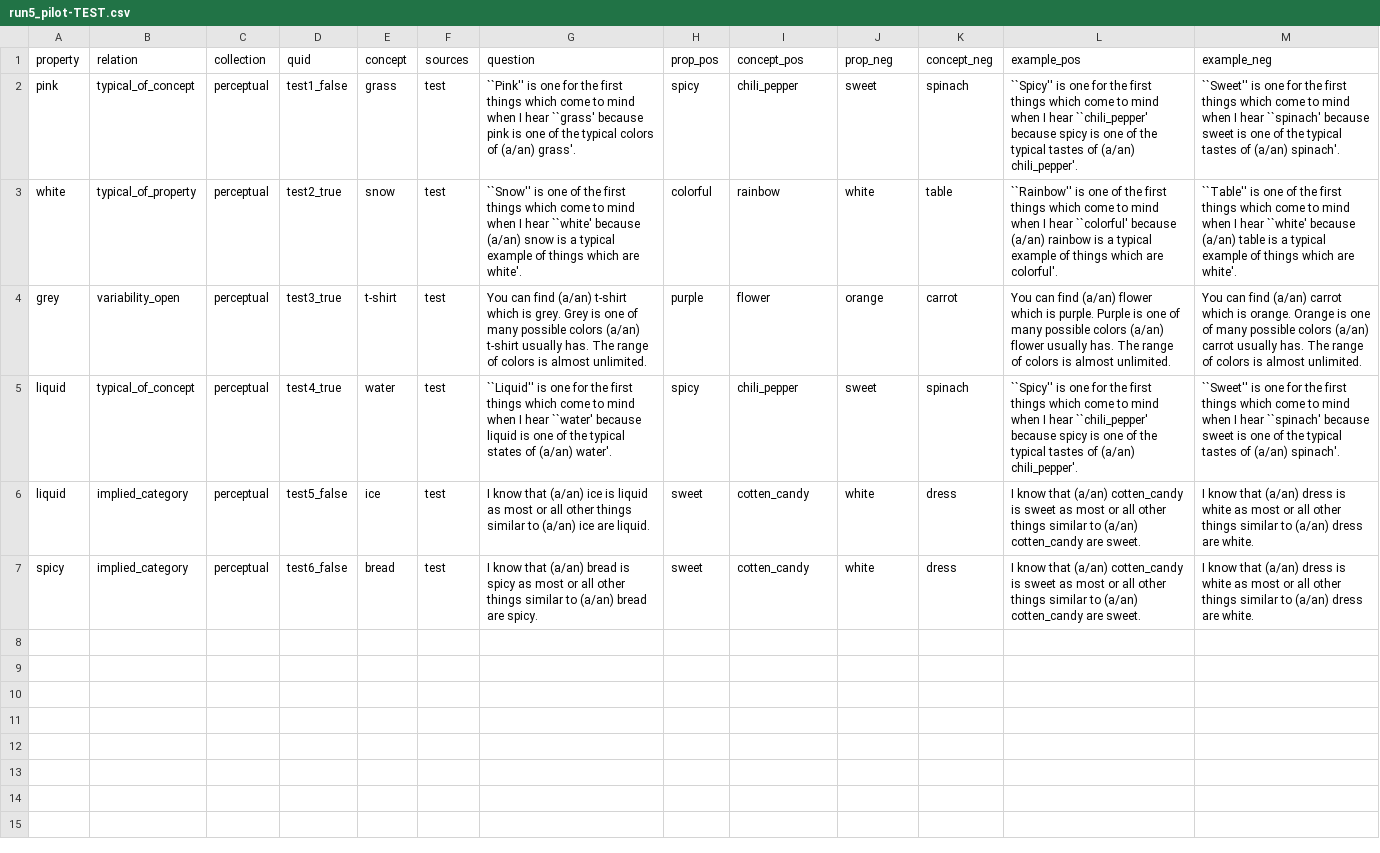
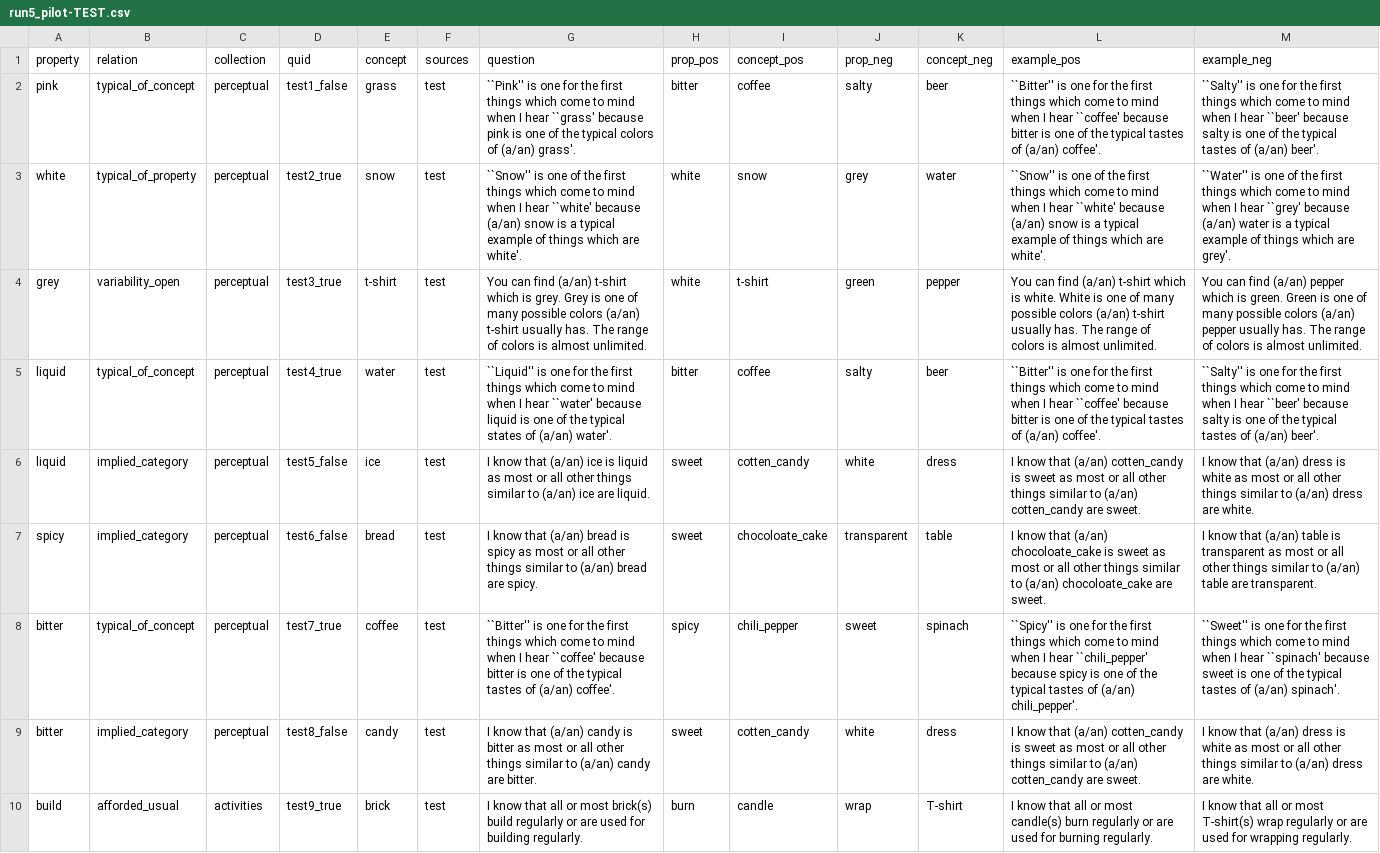
Before and after one commit to cltl/SPT_annotation, a CSV file: questions/run5_pilot-TEST.csv, drawn as a sheet; only a part is shown; the diff covers the shown part only; the diff names each change by its address in the sheet, - before the commit and + after, or states it on an @@ line.

Commit message:
update multibatch tests

```diff
--- a/questions/run5_pilot-TEST.csv
+++ b/questions/run5_pilot-TEST.csv
-H2 (prop_pos): spicy
+H2 (prop_pos): bitter
-I2 (concept_pos): chili_pepper
+I2 (concept_pos): coffee
-J2 (prop_neg): sweet
+J2 (prop_neg): salty
-K2 (concept_neg): spinach
+K2 (concept_neg): beer
-L2 (example_pos): ``Spicy'' is one for the first things which come to mind when I hear ``chili_pepper' because spicy is one of the typical tastes of (a/an) chili_pepper'.
+L2 (example_pos): ``Bitter'' is one for the first things which come to mind when I hear ``coffee' because bitter is one of the typical tastes of (a/an) coffee'.
-M2 (example_neg): ``Sweet'' is one for the first things which come to mind when I hear ``spinach' because sweet is one of the typical tastes of (a/an) spinach'.
+M2 (example_neg): ``Salty'' is one for the first things which come to mind when I hear ``beer' because salty is one of the typical tastes of (a/an) beer'.
-H3 (prop_pos): colorful
+H3 (prop_pos): white
-I3 (concept_pos): rainbow
+I3 (concept_pos): snow
-J3 (prop_neg): white
+J3 (prop_neg): grey
-K3 (concept_neg): table
+K3 (concept_neg): water
-L3 (example_pos): ``Rainbow'' is one of the first things which come to mind when I hear ``colorful' because (a/an) rainbow is a typical example of things which are colorful'.
+L3 (example_pos): ``Snow'' is one of the first things which come to mind when I hear ``white' because (a/an) snow is a typical example of things which are white'.
-M3 (example_neg): ``Table'' is one of the first things which come to mind when I hear ``white' because (a/an) table is a typical example of things which are white'.
+M3 (example_neg): ``Water'' is one of the first things which come to mind when I hear ``grey' because (a/an) water is a typical example of things which are grey'.
-H4 (prop_pos): purple
+H4 (prop_pos): white
-I4 (concept_pos): flower
+I4 (concept_pos): t-shirt
-J4 (prop_neg): orange
+J4 (prop_neg): green
-K4 (concept_neg): carrot
+K4 (concept_neg): pepper
-L4 (example_pos): …find (a/an) flower which is purple. Purple is one of many possible colors (a/an) flower usually has.…
+L4 (example_pos): …find (a/an) t-shirt which is white. White is one of many possible colors (a/an) t-shirt usually has.…
-M4 (example_neg): …find (a/an) carrot which is orange. Orange is one of many possible colors (a/an) carrot usually has.…
+M4 (example_neg): …find (a/an) pepper which is green. Green is one of many possible colors (a/an) pepper usually has.…
-H5 (prop_pos): spicy
+H5 (prop_pos): bitter
-I5 (concept_pos): chili_pepper
+I5 (concept_pos): coffee
-J5 (prop_neg): sweet
+J5 (prop_neg): salty
-K5 (concept_neg): spinach
+K5 (concept_neg): beer
-L5 (example_pos): ``Spicy'' is one for the first things which come to mind when I hear ``chili_pepper' because spicy is one of the typical tastes of (a/an) chili_pepper'.
+L5 (example_pos): ``Bitter'' is one for the first things which come to mind when I hear ``coffee' because bitter is one of the typical tastes of (a/an) coffee'.
-M5 (example_neg): ``Sweet'' is one for the first things which come to mind when I hear ``spinach' because sweet is one of the typical tastes of (a/an) spinach'.
+M5 (example_neg): ``Salty'' is one for the first things which come to mind when I hear ``beer' because salty is one of the typical tastes of (a/an) beer'.
-I7 (concept_pos): cotten_candy
+I7 (concept_pos): chocoloate_cake
-J7 (prop_neg): white
+J7 (prop_neg): transparent
-K7 (concept_neg): dress
+K7 (concept_neg): table
-L7 (example_pos): …that (a/an) cotten_candy is sweet as most or all other things similar to (a/an) cotten_candy are sweet.
+L7 (example_pos): …that (a/an) chocoloate_cake is sweet as most or all other things similar to (a/an) chocoloate_cake are sweet.
-M7 (example_neg): …that (a/an) dress is white as most or all other things similar to (a/an) dress are white.
+M7 (example_neg): …that (a/an) table is transparent as most or all other things similar to (a/an) table are transparent.
+row 8: bitter | typical_of_concept | perceptual | test7_true | coffee | test | ``Bitter'' is one for the first things which come to mind when I hear ``coffee' because bitter is one of the typical tastes of (a/an) coffee'. | spicy | chili_pepper | sweet | spinach | ``Spicy'' is one for the first things which come to mind when I hear ``chili_pepper' because spicy is one of the typical tastes of (a/an) chili_pepper'. | ``Sweet'' is one for the first things which come to mind when I hear ``spinach' because sweet is one of the typical tastes of (a/an) spinach'.
+row 9: bitter | implied_category | perceptual | test8_false | candy | test | I know that (a/an) candy is bitter as most or all other things similar to (a/an) candy are bitter. | sweet | cotten_candy | white | dress | I know that (a/an) cotten_candy is sweet as most or all other things similar to (a/an) cotten_candy are sweet. | I know that (a/an) dress is white as most or all other things similar to (a/an) dress are white.
+row 10: build | afforded_usual | activities | test9_true | brick | test | I know that all or most brick(s) build regularly or are used for building regularly. | burn | candle | wrap | T-shirt | I know that all or most candle(s) burn regularly or are used for burning regularly. | I know that all or most T-shirt(s) wrap regularly or are used for wrapping regularly.
```
Also changed, not shown: 6 added rows elsewhere in this file, data/property_info.csv, task_set_up/experiment_log.csv, 9 other files.
